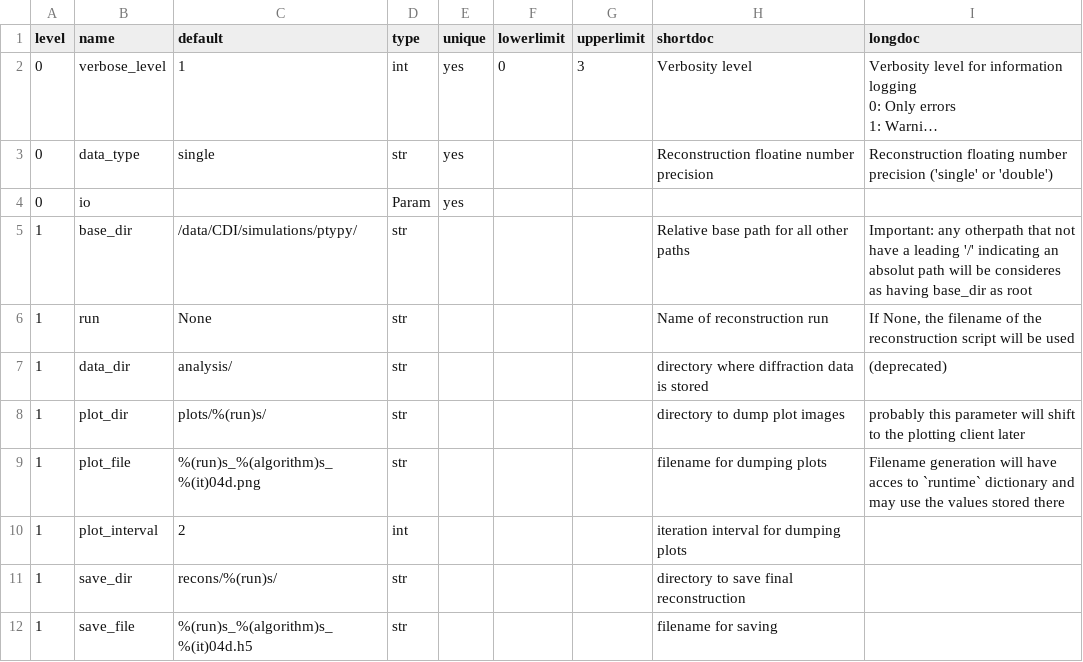
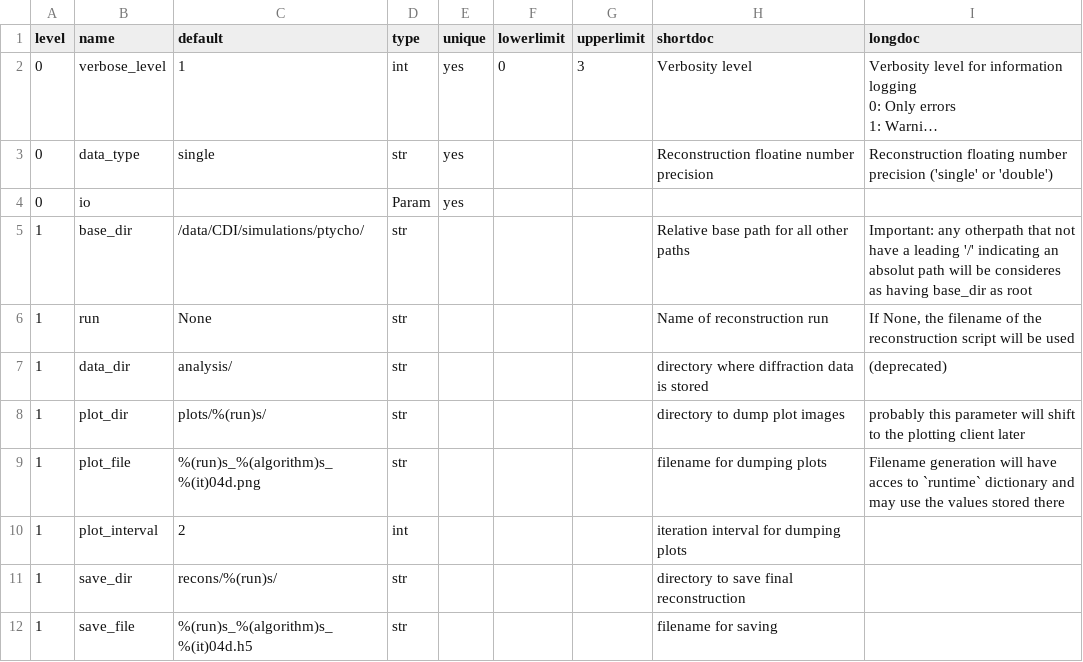
Before and after one commit to DawnScience/scisoft-core, a CSV file: uk.ac.diamond.scisoft.ptychography.rcp/resources/ptycho_parameters_descriptions.csv (was uk.ac.diamond.scisoft.ptychography.rcp/resources/ptypy_parameters_descriptions.csv), drawn as a sheet; only a part is shown; long unchanged cells end in ….

Commit message:
Remog and change names

```diff
--- a/uk.ac.diamond.scisoft.ptychography.rcp/resources/ptypy_parameters_descriptions.csv
+++ b/uk.ac.diamond.scisoft.ptychography.rcp/resources/ptycho_parameters_descriptions.csv
@@ -9,3 +9,3 @@ level,name,default,type,unique,lowerlimit,upperlimit,shortdoc,longdoc
 0,io,,Param,yes,,,,
-1,base_dir,/data/CDI/simulations/ptypy/,str,,,,Relative base path for all other paths,Important: any otherpath that not have a leading '/' indicating an absolut path will be consideres as having base_dir as root
+1,base_dir,/data/CDI/simulations/ptycho/,str,,,,Relative base path for all other paths,Important: any otherpath that not have a leading '/' indicating an absolut path will be consideres as having base_dir as root
 1,run,None,str,,,,Name of reconstruction run,"If None, the filename of the reconstruction script will be used"
```
Also changed, not shown: 4 other files.
